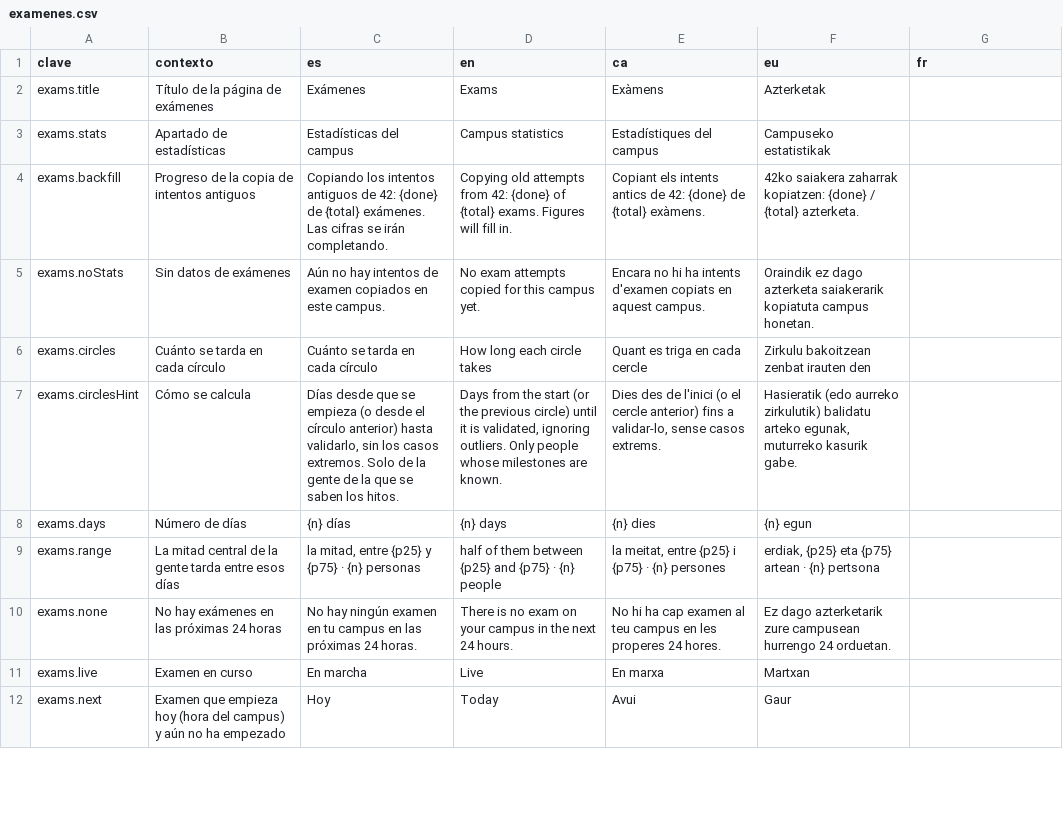
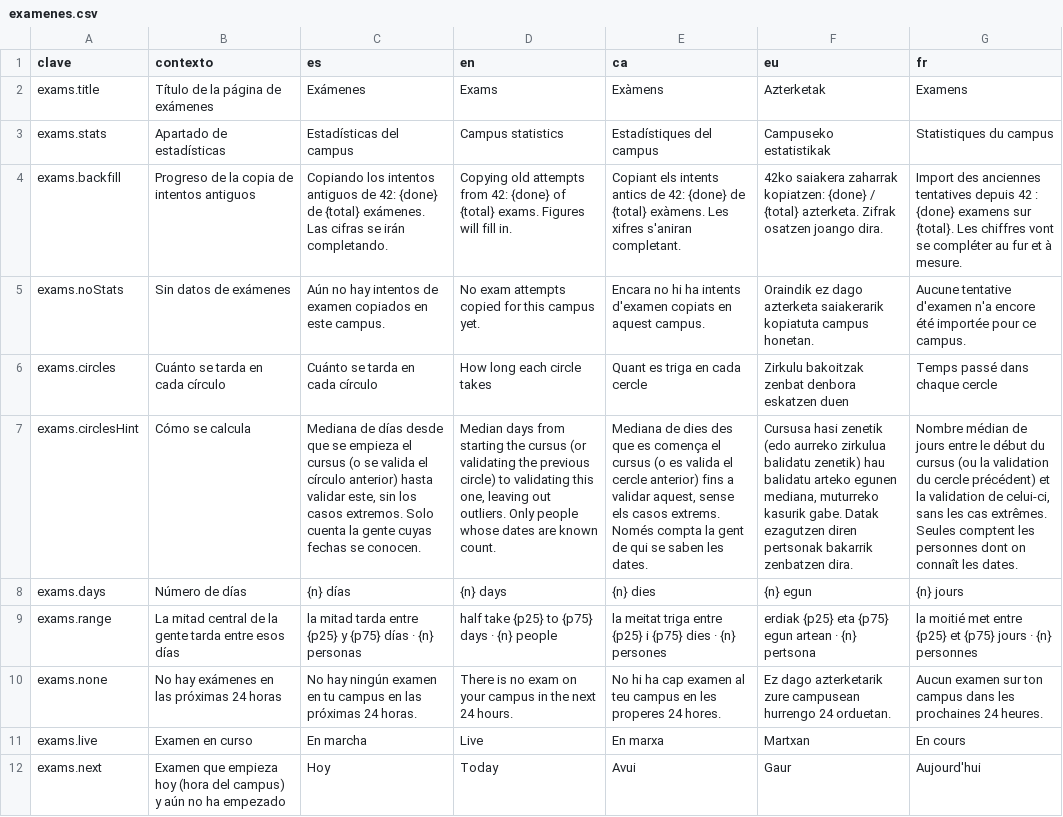
Before and after one commit to ALRO-GM/sanatorio-42, a CSV file: apps/web/src/shared/i18n/textos/examenes.csv, drawn as a sheet; only a part is shown; the diff covers the shown part only; the diff names each change by its address in the sheet, - before the commit and + after, or states it on an @@ line.

```diff
--- a/apps/web/src/shared/i18n/textos/examenes.csv
+++ b/apps/web/src/shared/i18n/textos/examenes.csv
-G2 (fr): (empty)
+G2 (fr): Examens
-G3 (fr): (empty)
+G3 (fr): Statistiques du campus
-E4 (ca): …{total} exàmens.
+E4 (ca): …{total} exàmens. Les xifres s'aniran completant.
-F4 (eu): …{total} azterketa.
+F4 (eu): …{total} azterketa. Zifrak osatzen joango dira.
-G4 (fr): (empty)
+G4 (fr): Import des anciennes tentatives depuis 42 : {done} examens sur {total}. Les chiffres vont se compléter au fur et à mesure.
-G5 (fr): (empty)
+G5 (fr): Aucune tentative d'examen n'a encore été importée pour ce campus.
-F6 (eu): Zirkulu bakoitzean zenbat irauten den
+F6 (eu): Zirkulu bakoitzak zenbat denbora eskatzen duen
-G6 (fr): (empty)
+G6 (fr): Temps passé dans chaque cercle
-C7 (es): Días desde que se empieza (o desde el círculo anterior) hasta validarlo, sin los casos extremos. Solo de la gente de la que se saben los hitos.
+C7 (es): Mediana de días desde que se empieza el cursus (o se valida el círculo anterior) hasta validar este, sin los casos extremos. Solo cuenta la gente cuyas fechas se conocen.
-D7 (en): Days from the start (or the previous circle) until it is validated, ignoring outliers. Only people whose milestones are known.
+D7 (en): Median days from starting the cursus (or validating the previous circle) to validating this one, leaving out outliers. Only people whose dates are known count.
-E7 (ca): Dies des de l'inici (o el cercle anterior) fins a validar-lo, sense casos extrems.
+E7 (ca): Mediana de dies des que es comença el cursus (o es valida el cercle anterior) fins a validar aquest, sense els casos extrems. Només compta la gent de qui se saben les dates.
-F7 (eu): Hasieratik (edo aurreko zirkulutik) balidatu arteko egunak, muturreko kasurik gabe.
+F7 (eu): Cursusa hasi zenetik (edo aurreko zirkulua balidatu zenetik) hau balidatu arteko egunen mediana, muturreko kasurik gabe. Datak ezagutzen diren pertsonak bakarrik zenbatzen dira.
-G7 (fr): (empty)
+G7 (fr): Nombre médian de jours entre le début du cursus (ou la validation du cercle précédent) et la validation de celui-ci, sans les cas extrêmes. Seules comptent les personnes dont on connaît les dates.
-G8 (fr): (empty)
+G8 (fr): {n} jours
-C9 (es): la mitad, entre {p25} y {p75} · {n}…
+C9 (es): la mitad tarda entre {p25} y {p75} días · {n}…
-D9 (en): half of them between {p25} and {p75} · {n}…
+D9 (en): half take {p25} to {p75} days · {n}…
-E9 (ca): la meitat, entre {p25} i {p75} · {n}…
+E9 (ca): la meitat triga entre {p25} i {p75} dies · {n}…
-F9 (eu): erdiak, {p25} eta {p75} artean ·…
+F9 (eu): erdiak {p25} eta {p75} egun artean ·…
-G9 (fr): (empty)
+G9 (fr): la moitié met entre {p25} et {p75} jours · {n} personnes
-G10 (fr): (empty)
+G10 (fr): Aucun examen sur ton campus dans les prochaines 24 heures.
-G11 (fr): (empty)
+G11 (fr): En cours
-G12 (fr): (empty)
+G12 (fr): Aujourd'hui
```
Also changed, not shown: 58 edited cells elsewhere in this file, apps/web/src/shared/i18n/textos/curso-shell.csv, apps/web/src/shared/i18n/textos/estadisticas.csv, 9 other files.
